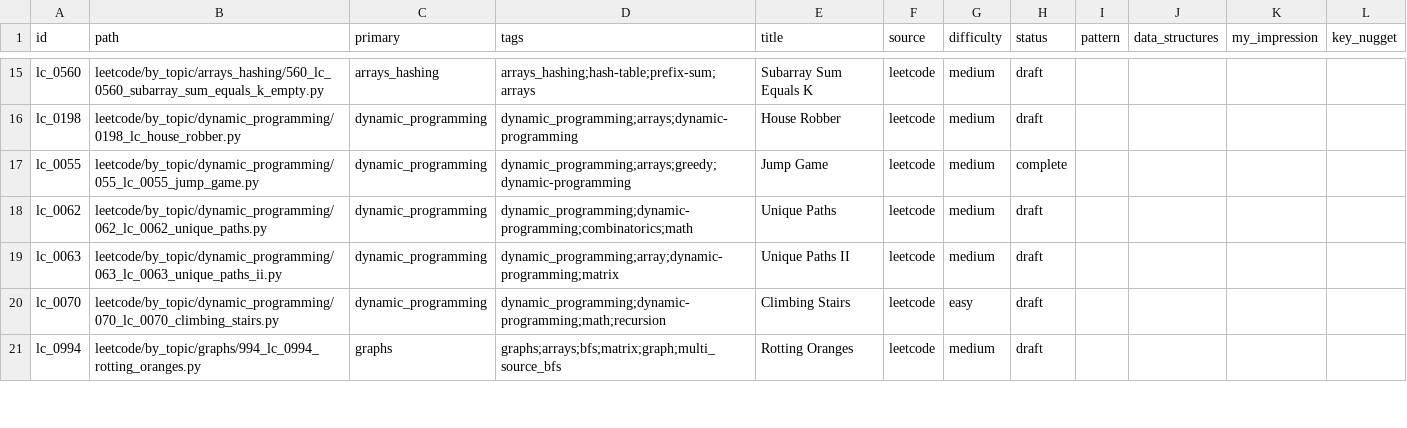
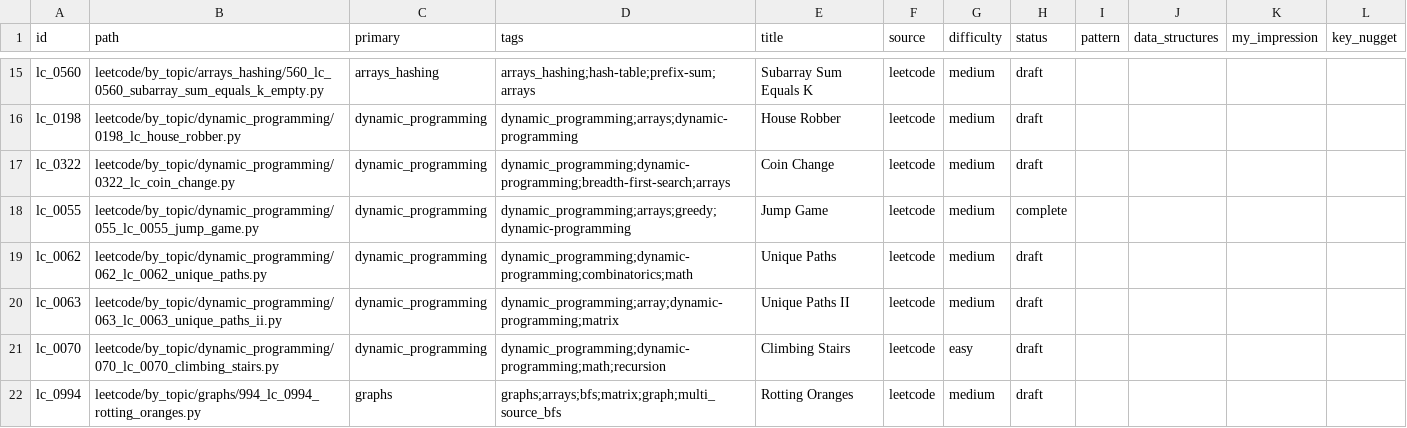
Before and after one commit to seanlgirgis/StudyBook, a CSV file: coding_challenges/index.csv, drawn as a sheet; only a part is shown, gaps mark what is left out.

```diff
--- a/coding_challenges/index.csv
+++ b/coding_challenges/index.csv
@@ -16,2 +16,3 @@ lc_0560,leetcode/by_topic/arrays_hashing/560_lc_0560_subarray_sum_equals_k_empty
 lc_0198,leetcode/by_topic/dynamic_programming/0198_lc_house_robber.py,dynamic_programming,dynamic_programming;arrays;dynamic-programming,House Robber,leetcode,medium,draft,,,,
+lc_0322,leetcode/by_topic/dynamic_programming/0322_lc_coin_change.py,dynamic_programming,dynamic_programming;dynamic-programming;breadth-first-search;arrays,Coin Change,leetcode,medium,draft,,,,
 lc_0055,leetcode/by_topic/dynamic_programming/055_lc_0055_jump_game.py,dynamic_programming,dynamic_programming;arrays;greedy;dynamic-programming,Jump Game,leetcode,medium,complete,,,,
```
Also changed, not shown: 2 other files.
